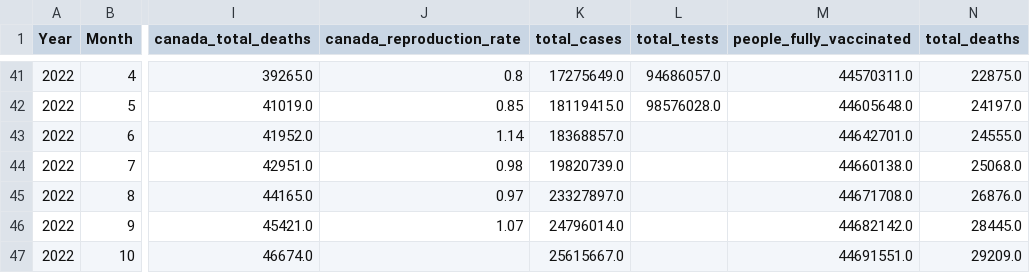
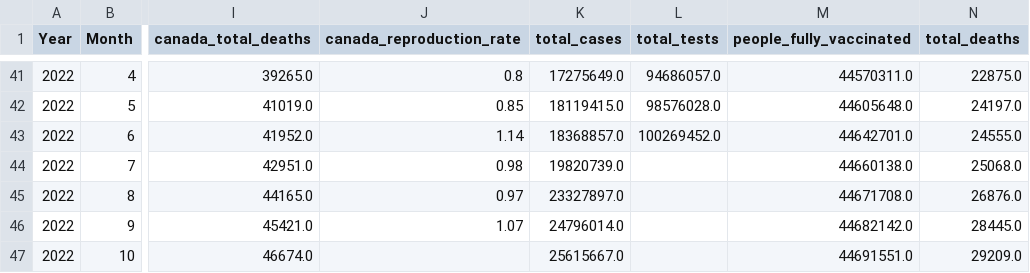
Before and after one commit to Makiato1999/COMP4710-Covid19, a CSV file: Datasets/Merged_Datasets/SouthKorea_Monthly.csv, drawn as a sheet; only a part is shown, gaps mark what is left out; the diff names each change by its address in the sheet, - before the commit and + after, or states it on an @@ line.

```diff
--- a/Datasets/Merged_Datasets/SouthKorea_Monthly.csv
+++ b/Datasets/Merged_Datasets/SouthKorea_Monthly.csv
-L43 (total_tests): (empty)
+L43 (total_tests): 100269452.0
```
Also changed, not shown: Datasets/Merged_Datasets/Philippine_Monthly.csv.
